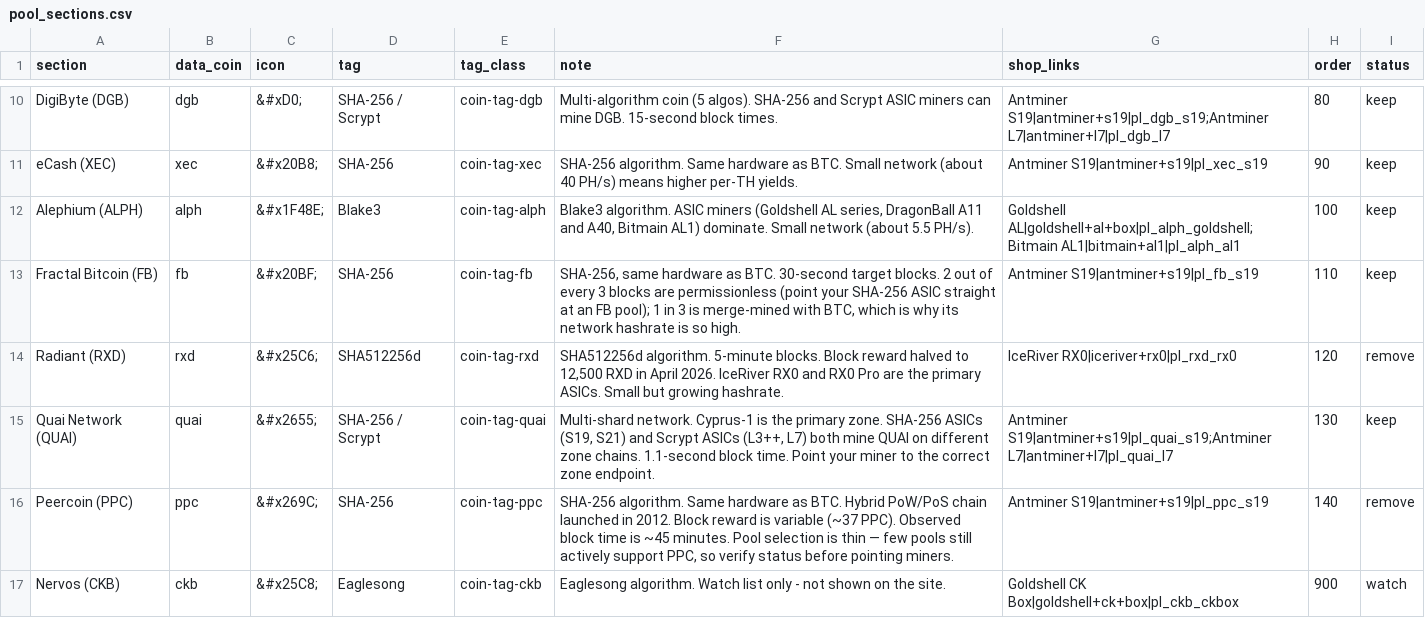
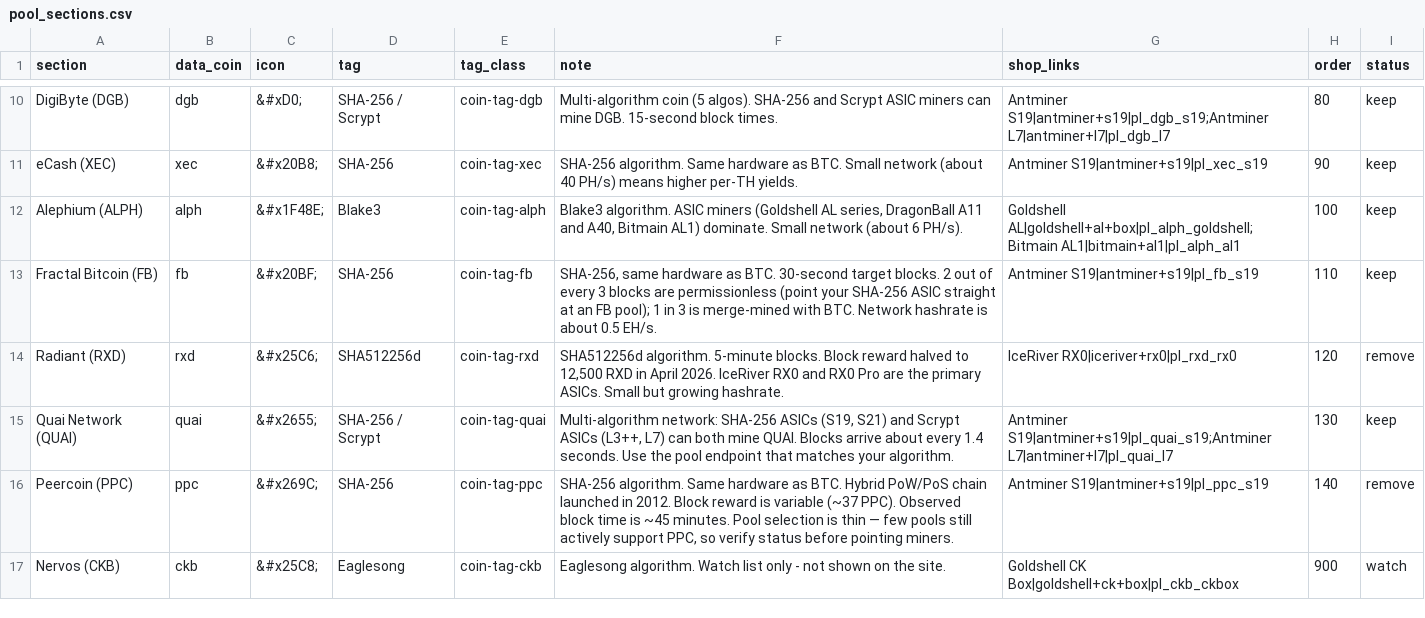
Before and after one commit to shawnwalker411-crypto/solaray-effect, a CSV file: data/master/pool_sections.csv, drawn as a sheet; only a part is shown, gaps mark what is left out.

```diff
--- a/data/master/pool_sections.csv
+++ b/data/master/pool_sections.csv
@@ -11,6 +11,6 @@ DigiByte (DGB),dgb,&#xD0;,SHA-256 / Scrypt,coin-tag-dgb,Multi-algorithm coin (5
 eCash (XEC),xec,&#x20B8;,SHA-256,coin-tag-xec,SHA-256 algorithm. Same hardware as BTC. Small network (about 40 PH/s) means higher per-TH yields.,Antminer S19|antminer+s19|pl_xec_s19,90,keep
-Alephium (ALPH),alph,&#x1F48E;,Blake3,coin-tag-alph,"Blake3 algorithm. ASIC miners (Goldshell AL series, DragonBall A11 and A40, Bitmain AL1) dominate. Small network (about 5.5 PH/s).",Goldshell AL|goldshell+al+box|pl_alph_goldshell;Bitmain AL1|bitmain+al1|pl_alph_al1,100,keep
-Fractal Bitcoin (FB),fb,&#x20BF;,SHA-256,coin-tag-fb,"SHA-256, same hardware as BTC. 30-second target blocks. 2 out of every 3 blocks are permissionless (point your SHA-256 ASIC straight at an FB pool); 1 in 3 is merge-mined with BTC, which is why its network hashrate is so high.",Antminer S19|antminer+s19|pl_fb_s19,110,keep
+Alephium (ALPH),alph,&#x1F48E;,Blake3,coin-tag-alph,"Blake3 algorithm. ASIC miners (Goldshell AL series, DragonBall A11 and A40, Bitmain AL1) dominate. Small network (about 6 PH/s).",Goldshell AL|goldshell+al+box|pl_alph_goldshell;Bitmain AL1|bitmain+al1|pl_alph_al1,100,keep
+Fractal Bitcoin (FB),fb,&#x20BF;,SHA-256,coin-tag-fb,"SHA-256, same hardware as BTC. 30-second target blocks. 2 out of every 3 blocks are permissionless (point your SHA-256 ASIC straight at an FB pool); 1 in 3 is merge-mined with BTC. Network hashrate is about 0.5 EH/s.",Antminer S19|antminer+s19|pl_fb_s19,110,keep
 Radiant (RXD),rxd,&#x25C6;,SHA512256d,coin-tag-rxd,"SHA512256d algorithm. 5-minute blocks. Block reward halved to 12,500 RXD in April 2026. IceRiver RX0 and RX0 Pro are the primary ASICs. Small but growing hashrate.",IceRiver RX0|iceriver+rx0|pl_rxd_rx0,120,remove
-Quai Network (QUAI),quai,&#x2655;,SHA-256 / Scrypt,coin-tag-quai,"Multi-shard network. Cyprus-1 is the primary zone. SHA-256 ASICs (S19, S21) and Scrypt ASICs (L3++, L7) both mine QUAI on different zone chains. 1.1-second block time. Point your miner to the correct zone endpoint.",Antminer S19|antminer+s19|pl_quai_s19;Antminer L7|antminer+l7|pl_quai_l7,130,keep
+Quai Network (QUAI),quai,&#x2655;,SHA-256 / Scrypt,coin-tag-quai,"Multi-algorithm network: SHA-256 ASICs (S19, S21) and Scrypt ASICs (L3++, L7) can both mine QUAI. Blocks arrive about every 1.4 seconds. Use the pool endpoint that matches your algorithm.",Antminer S19|antminer+s19|pl_quai_s19;Antminer L7|antminer+l7|pl_quai_l7,130,keep
 Peercoin (PPC),ppc,&#x269C;,SHA-256,coin-tag-ppc,"SHA-256 algorithm. Same hardware as BTC. Hybrid PoW/PoS chain launched in 2012. Block reward is variable (~37 PPC). Observed block time is ~45 minutes. Pool selection is thin — few pools still actively support PPC, so verify status before pointing miners.",Antminer S19|antminer+s19|pl_ppc_s19,140,remove
```
Also changed, not shown: data/master/miners.csv, data/master/pools.csv.
